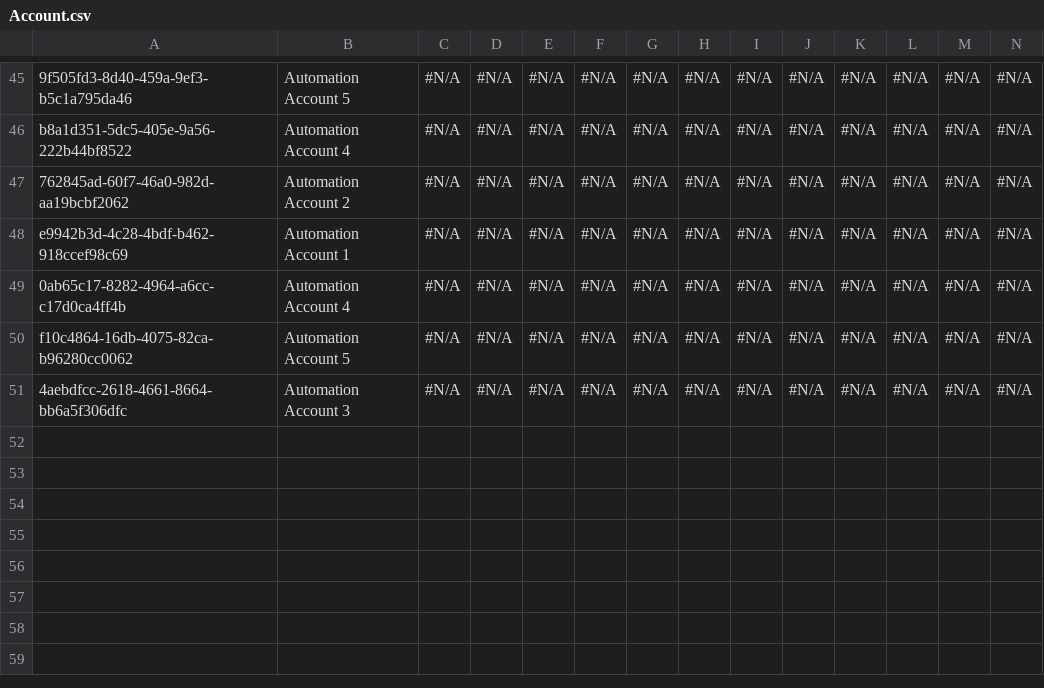
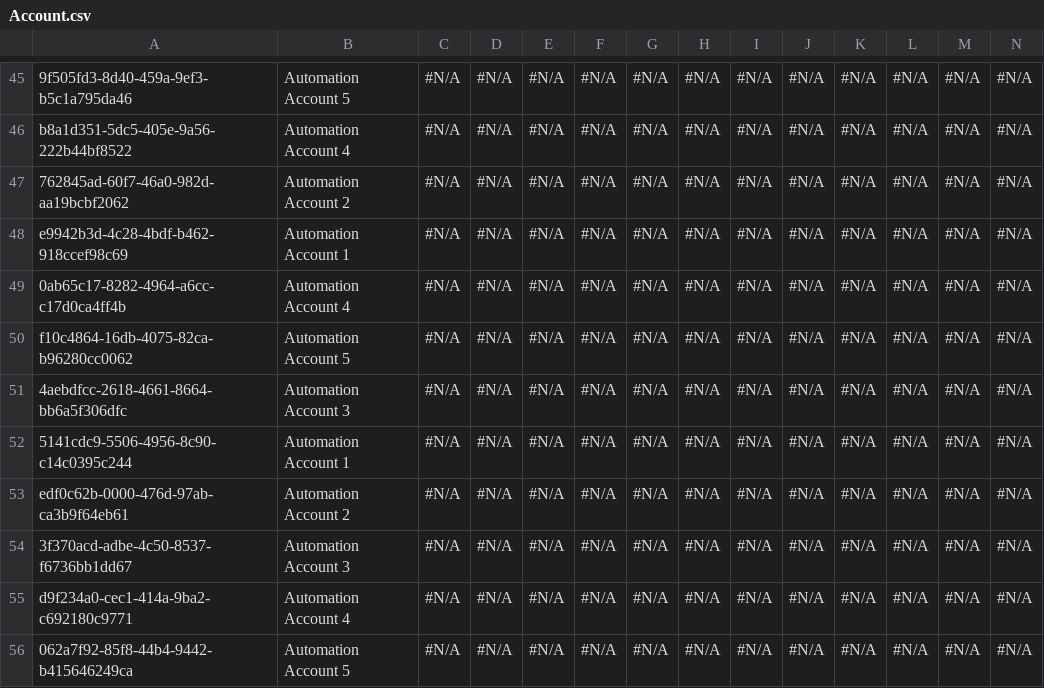
Before and after one commit to Asnafshaikh/Test-Regresion, a CSV file: data/Account.csv, drawn as a sheet; only a part is shown, gaps mark what is left out; rows hold the shown columns only; the diff names each change by its address in the sheet, - before the commit and + after, or states it on an @@ line.

Commit message:
Athena - GitHub sandbox check-in commit

```diff
--- a/data/Account.csv
+++ b/data/Account.csv
+row 52: 5141cdc9-5506-4956-8c90-c14c0395c244 | Automation Account 1 | #N/A | #N/A | #N/A | #N/A | #N/A | #N/A | #N/A | #N/A | #N/A | #N/A | #N/A | #N/A
+row 53: edf0c62b-0000-476d-97ab-ca3b9f64eb61 | Automation Account 2 | #N/A | #N/A | #N/A | #N/A | #N/A | #N/A | #N/A | #N/A | #N/A | #N/A | #N/A | #N/A
+row 54: 3f370acd-adbe-4c50-8537-f6736bb1dd67 | Automation Account 3 | #N/A | #N/A | #N/A | #N/A | #N/A | #N/A | #N/A | #N/A | #N/A | #N/A | #N/A | #N/A
+row 55: d9f234a0-cec1-414a-9ba2-c692180c9771 | Automation Account 4 | #N/A | #N/A | #N/A | #N/A | #N/A | #N/A | #N/A | #N/A | #N/A | #N/A | #N/A | #N/A
+row 56: 062a7f92-85f8-44b4-9442-b415646249ca | Automation Account 5 | #N/A | #N/A | #N/A | #N/A | #N/A | #N/A | #N/A | #N/A | #N/A | #N/A | #N/A | #N/A
```
